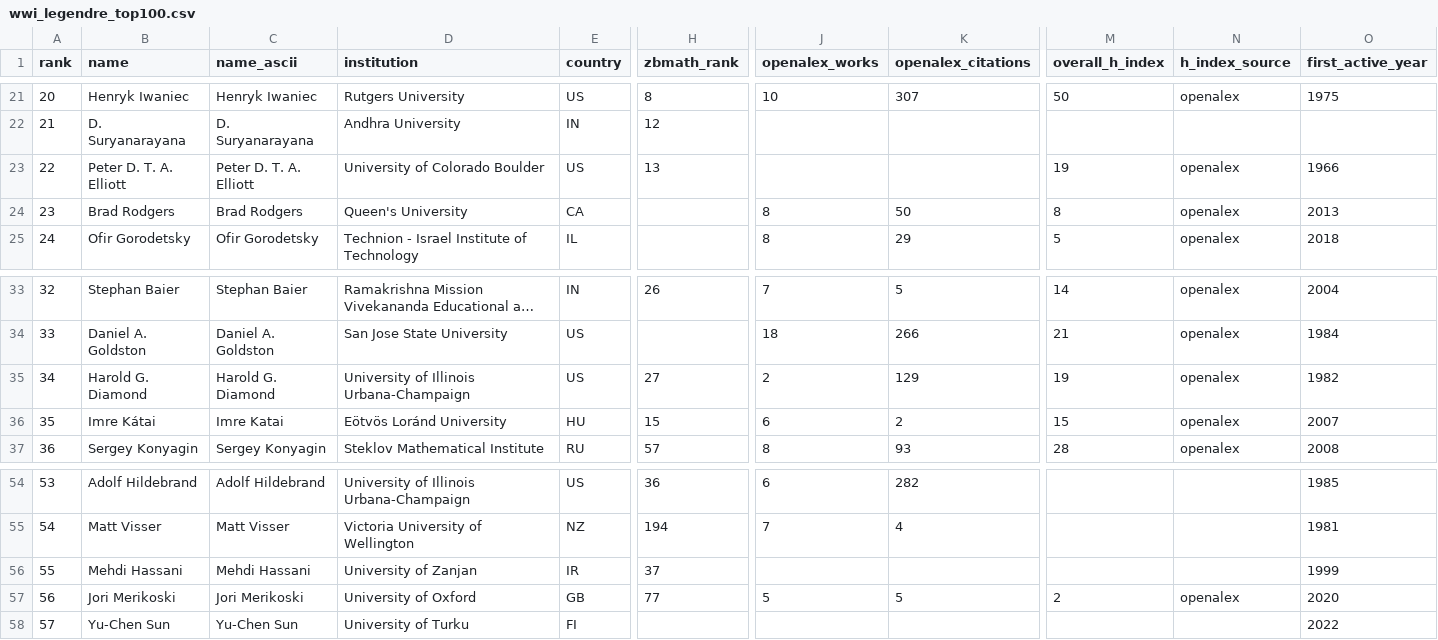
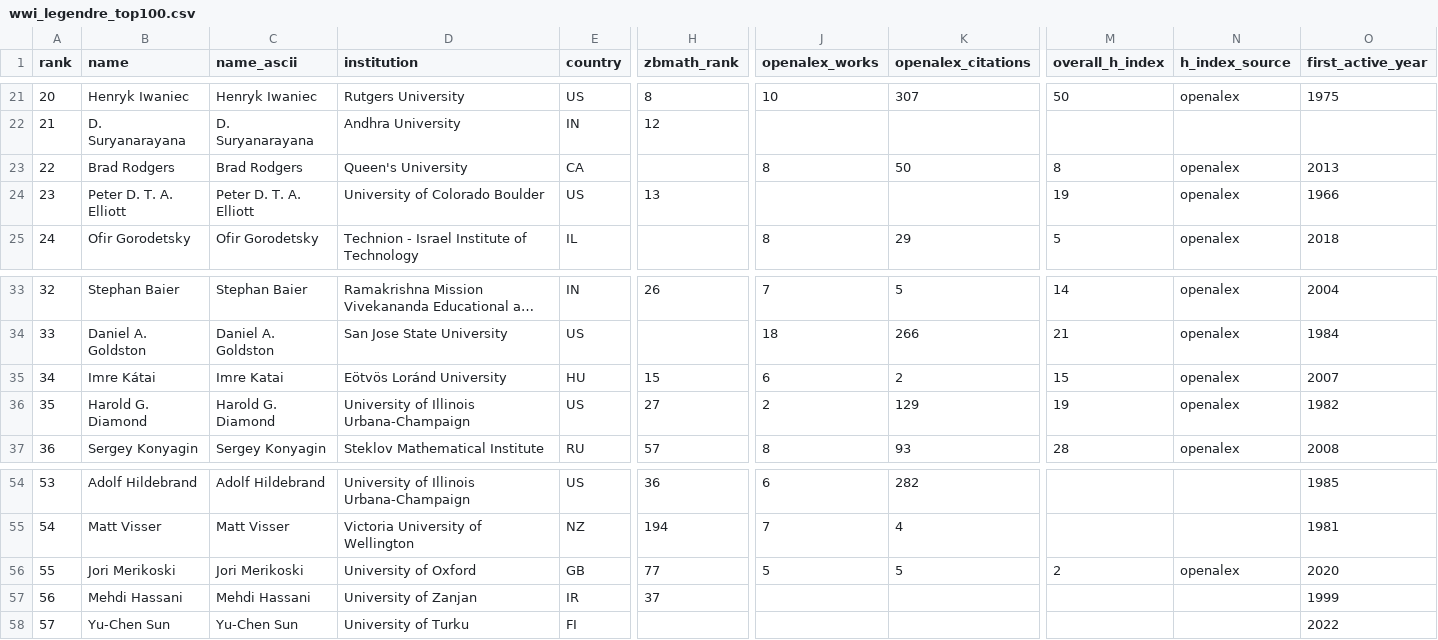
Before and after one commit to sthubbar/wwileg, a CSV file: _site/data/wwi_legendre_top100.csv, drawn as a sheet; only a part is shown, gaps mark what is left out; long unchanged cells end in …; removed rows and columns are numbered as before the commit, all else as after; rows hold the shown columns only; the diff names each change by its address in the sheet, - before the commit and + after, or states it on an @@ line.

Commit message:
Deploy legendre site (2026-07-07) - 189 profiles, 0 orphans pruned

```diff
--- a/_site/data/wwi_legendre_top100.csv
+++ b/_site/data/wwi_legendre_top100.csv
-row 23: 22 | Peter D. T. A. Elliott | Peter D. T. A. Elliott | University of Colorado Boulder | US | 13 |  |  | 19 | openalex | 1966
-A23 (rank): 23
+A23 (rank): 22
+row 24: 23 | Peter D. T. A. Elliott | Peter D. T. A. Elliott | University of Colorado Boulder | US | 13 |  |  | 19 | openalex | 1966
-row 35: 34 | Harold G. Diamond | Harold G. Diamond | University of Illinois Urbana-Champaign | US | 27 | 2 | 129 | 19 | openalex | 1982
-A35 (rank): 35
+A35 (rank): 34
+row 36: 35 | Harold G. Diamond | Harold G. Diamond | University of Illinois Urbana-Champaign | US | 27 | 2 | 129 | 19 | openalex | 1982
-row 56: 55 | Mehdi Hassani | Mehdi Hassani | University of Zanjan | IR | 37 |  |  |  |  | 1999
-A56 (rank): 56
+A56 (rank): 55
+row 57: 56 | Mehdi Hassani | Mehdi Hassani | University of Zanjan | IR | 37 |  |  |  |  | 1999
```
Also changed, not shown: 38 other files.
